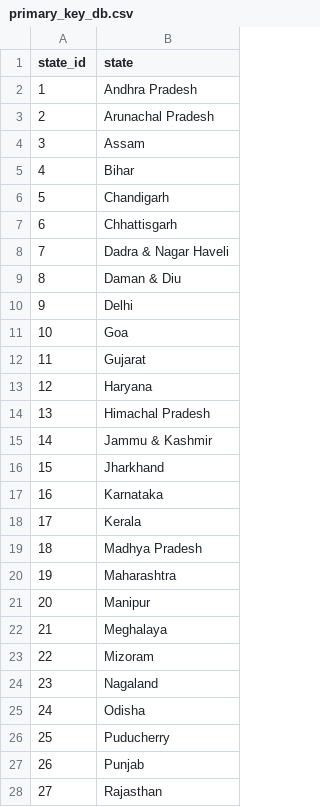
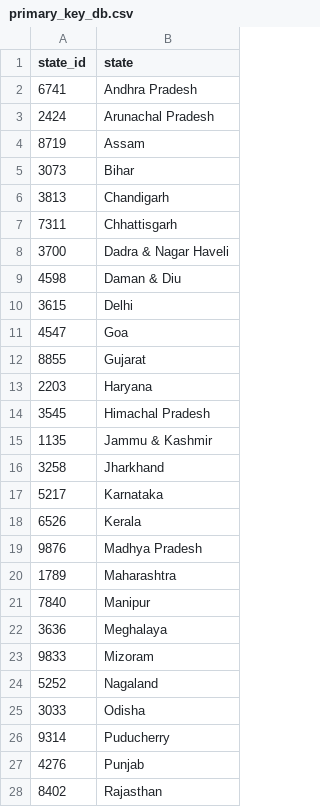
Before and after one commit to vladschepkov/ETLproject, a CSV file: primary_key_db.csv, drawn as a sheet; only a part is shown; the diff covers the shown part only.

Commit message:
updated primary key

```diff
--- a/primary_key_db.csv
+++ b/primary_key_db.csv
@@ -1,28 +1,28 @@
 state_id,state
-1,Andhra Pradesh
-2,Arunachal Pradesh
-3,Assam
-4,Bihar
-5,Chandigarh
-6,Chhattisgarh
-7,Dadra & Nagar Haveli
-8,Daman & Diu
-9,Delhi
-10,Goa
-11,Gujarat
-12,Haryana
-13,Himachal Pradesh
-14,Jammu & Kashmir
-15,Jharkhand
-16,Karnataka
-17,Kerala
-18,Madhya Pradesh
-19,Maharashtra
-20,Manipur
-21,Meghalaya
-22,Mizoram
-23,Nagaland
-24,Odisha
-25,Puducherry
-26,Punjab
-27,Rajasthan
+6741,Andhra Pradesh
+2424,Arunachal Pradesh
+8719,Assam
+3073,Bihar
+3813,Chandigarh
+7311,Chhattisgarh
+3700,Dadra & Nagar Haveli
+4598,Daman & Diu
+3615,Delhi
+4547,Goa
+8855,Gujarat
+2203,Haryana
+3545,Himachal Pradesh
+1135,Jammu & Kashmir
+3258,Jharkhand
+5217,Karnataka
+6526,Kerala
+9876,Madhya Pradesh
+1789,Maharashtra
+7840,Manipur
+3636,Meghalaya
+9833,Mizoram
+5252,Nagaland
+3033,Odisha
+9314,Puducherry
+4276,Punjab
+8402,Rajasthan
```
Also changed, not shown: 10 edited cells elsewhere in this file.
